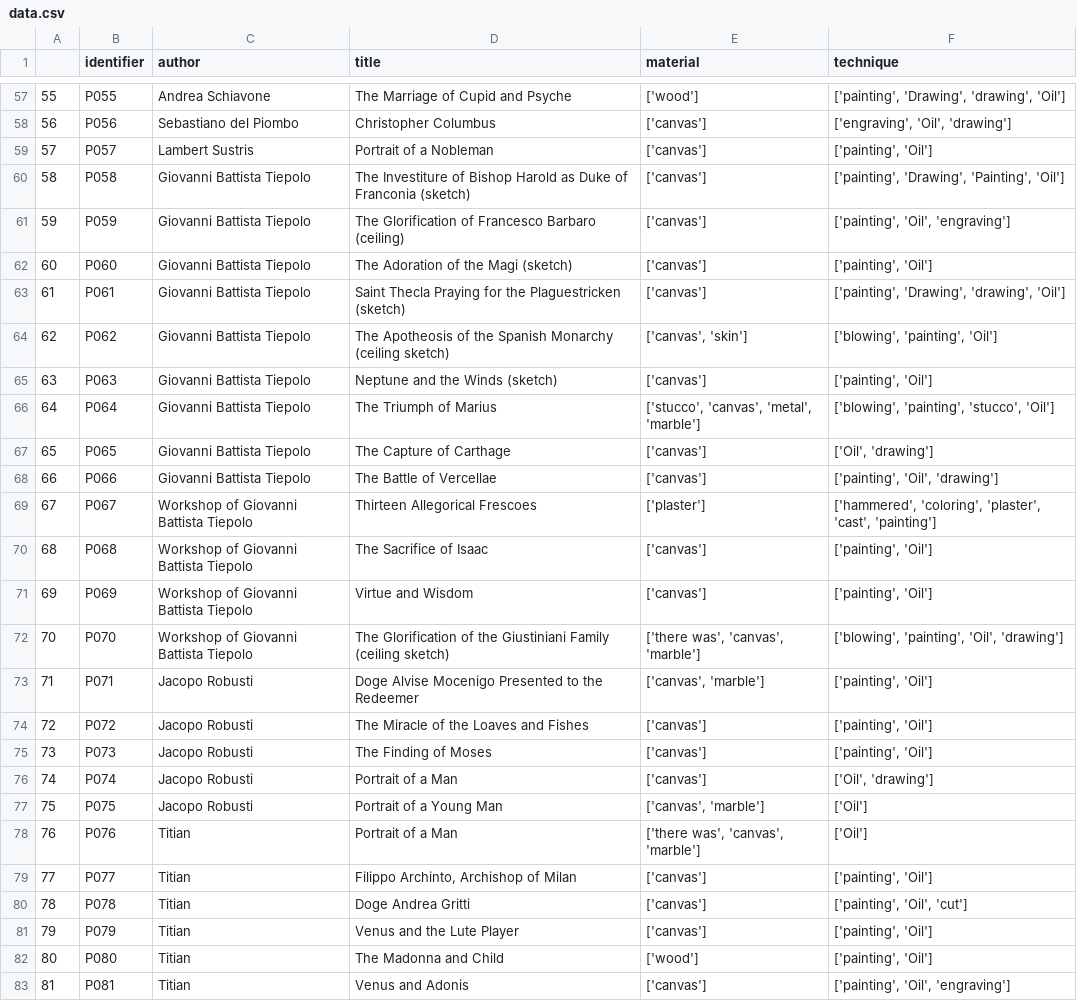
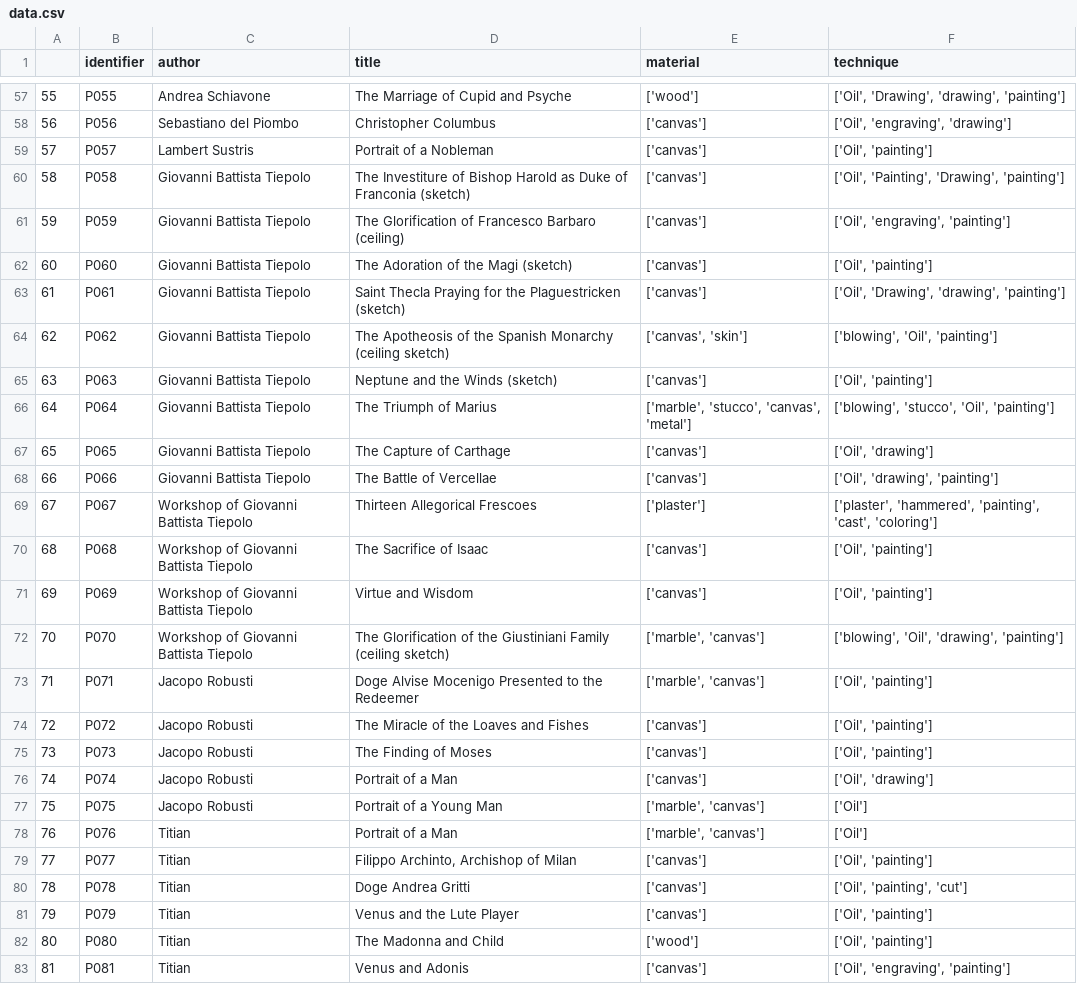
Before and after one commit to Bianca-LM/art-criticism-ontology, a CSV file: data/data.csv, drawn as a sheet; only a part is shown, gaps mark what is left out; the diff covers the shown part only.

```diff
--- a/data/data.csv
+++ b/data/data.csv
@@ -57,27 +57,27 @@
-55,P055,Andrea Schiavone,The Marriage of Cupid and Psyche,['wood'],"['painting', 'Drawing', 'drawing', 'Oil']"
-56,P056,Sebastiano del Piombo,Christopher Columbus,['canvas'],"['engraving', 'Oil', 'drawing']"
-57,P057,Lambert Sustris,Portrait of a Nobleman,['canvas'],"['painting', 'Oil']"
-58,P058,Giovanni Battista Tiepolo,The Investiture of Bishop Harold as Duke of Franconia (sketch),['canvas'],"['painting', 'Drawing', 'Painting', 'Oil']"
-59,P059,Giovanni Battista Tiepolo,The Glorification of Francesco Barbaro (ceiling),['canvas'],"['painting', 'Oil', 'engraving']"
-60,P060,Giovanni Battista Tiepolo,The Adoration of the Magi (sketch),['canvas'],"['painting', 'Oil']"
-61,P061,Giovanni Battista Tiepolo,Saint Thecla Praying for the Plaguestricken (sketch),['canvas'],"['painting', 'Drawing', 'drawing', 'Oil']"
-62,P062,Giovanni Battista Tiepolo,The Apotheosis of the Spanish Monarchy (ceiling sketch),"['canvas', 'skin']","['blowing', 'painting', 'Oil']"
-63,P063,Giovanni Battista Tiepolo,Neptune and the Winds (sketch),['canvas'],"['painting', 'Oil']"
-64,P064,Giovanni Battista Tiepolo,The Triumph of Marius,"['stucco', 'canvas', 'metal', 'marble']","['blowing', 'painting', 'stucco', 'Oil']"
+55,P055,Andrea Schiavone,The Marriage of Cupid and Psyche,['wood'],"['Oil', 'Drawing', 'drawing', 'painting']"
+56,P056,Sebastiano del Piombo,Christopher Columbus,['canvas'],"['Oil', 'engraving', 'drawing']"
+57,P057,Lambert Sustris,Portrait of a Nobleman,['canvas'],"['Oil', 'painting']"
+58,P058,Giovanni Battista Tiepolo,The Investiture of Bishop Harold as Duke of Franconia (sketch),['canvas'],"['Oil', 'Painting', 'Drawing', 'painting']"
+59,P059,Giovanni Battista Tiepolo,The Glorification of Francesco Barbaro (ceiling),['canvas'],"['Oil', 'engraving', 'painting']"
+60,P060,Giovanni Battista Tiepolo,The Adoration of the Magi (sketch),['canvas'],"['Oil', 'painting']"
+61,P061,Giovanni Battista Tiepolo,Saint Thecla Praying for the Plaguestricken (sketch),['canvas'],"['Oil', 'Drawing', 'drawing', 'painting']"
+62,P062,Giovanni Battista Tiepolo,The Apotheosis of the Spanish Monarchy (ceiling sketch),"['canvas', 'skin']","['blowing', 'Oil', 'painting']"
+63,P063,Giovanni Battista Tiepolo,Neptune and the Winds (sketch),['canvas'],"['Oil', 'painting']"
+64,P064,Giovanni Battista Tiepolo,The Triumph of Marius,"['marble', 'stucco', 'canvas', 'metal']","['blowing', 'stucco', 'Oil', 'painting']"
 65,P065,Giovanni Battista Tiepolo,The Capture of Carthage ,['canvas'],"['Oil', 'drawing']"
-66,P066,Giovanni Battista Tiepolo,The Battle of Vercellae,['canvas'],"['painting', 'Oil', 'drawing']"
-67,P067,Workshop of Giovanni Battista Tiepolo,Thirteen Allegorical Frescoes,['plaster'],"['hammered', 'coloring', 'plaster', 'cast', 'painting']"
-68,P068,Workshop of Giovanni Battista Tiepolo,The Sacrifice of Isaac,['canvas'],"['painting', 'Oil']"
-69,P069,Workshop of Giovanni Battista Tiepolo,Virtue and Wisdom,['canvas'],"['painting', 'Oil']"
-70,P070,Workshop of Giovanni Battista Tiepolo,The Glorification of the Giustiniani Family (ceiling sketch),"['there was', 'canvas', 'marble']","['blowing', 'painting', 'Oil', 'drawing']"
-71,P071,Jacopo Robusti,Doge Alvise Mocenigo Presented to the Redeemer,"['canvas', 'marble']","['painting', 'Oil']"
-72,P072,Jacopo Robusti,The Miracle of the Loaves and Fishes,['canvas'],"['painting', 'Oil']"
-73,P073,Jacopo Robusti,The Finding of Moses,['canvas'],"['painting', 'Oil']"
+66,P066,Giovanni Battista Tiepolo,The Battle of Vercellae,['canvas'],"['Oil', 'drawing', 'painting']"
+67,P067,Workshop of Giovanni Battista Tiepolo,Thirteen Allegorical Frescoes,['plaster'],"['plaster', 'hammered', 'painting', 'cast', 'coloring']"
+68,P068,Workshop of Giovanni Battista Tiepolo,The Sacrifice of Isaac,['canvas'],"['Oil', 'painting']"
+69,P069,Workshop of Giovanni Battista Tiepolo,Virtue and Wisdom,['canvas'],"['Oil', 'painting']"
+70,P070,Workshop of Giovanni Battista Tiepolo,The Glorification of the Giustiniani Family (ceiling sketch),"['marble', 'canvas']","['blowing', 'Oil', 'drawing', 'painting']"
+71,P071,Jacopo Robusti,Doge Alvise Mocenigo Presented to the Redeemer,"['marble', 'canvas']","['Oil', 'painting']"
+72,P072,Jacopo Robusti,The Miracle of the Loaves and Fishes,['canvas'],"['Oil', 'painting']"
+73,P073,Jacopo Robusti,The Finding of Moses,['canvas'],"['Oil', 'painting']"
 74,P074,Jacopo Robusti,Portrait of a Man,['canvas'],"['Oil', 'drawing']"
-75,P075,Jacopo Robusti,Portrait of a Young Man,"['canvas', 'marble']",['Oil']
-76,P076,Titian,Portrait of a Man,"['there was', 'canvas', 'marble']",['Oil']
-77,P077,Titian,"Filippo Archinto, Archishop of Milan",['canvas'],"['painting', 'Oil']"
-78,P078,Titian,Doge Andrea Gritti,['canvas'],"['painting', 'Oil', 'cut']"
-79,P079,Titian,Venus and the Lute Player,['canvas'],"['painting', 'Oil']"
-80,P080,Titian,The Madonna and Child,['wood'],"['painting', 'Oil']"
-81,P081,Titian,Venus and Adonis,['canvas'],"['painting', 'Oil', 'engraving']"
+75,P075,Jacopo Robusti,Portrait of a Young Man,"['marble', 'canvas']",['Oil']
+76,P076,Titian,Portrait of a Man,"['marble', 'canvas']",['Oil']
+77,P077,Titian,"Filippo Archinto, Archishop of Milan",['canvas'],"['Oil', 'painting']"
+78,P078,Titian,Doge Andrea Gritti,['canvas'],"['Oil', 'painting', 'cut']"
+79,P079,Titian,Venus and the Lute Player,['canvas'],"['Oil', 'painting']"
+80,P080,Titian,The Madonna and Child,['wood'],"['Oil', 'painting']"
+81,P081,Titian,Venus and Adonis,['canvas'],"['Oil', 'engraving', 'painting']"
```
Also changed, not shown: 52 edited cells elsewhere in this file.
